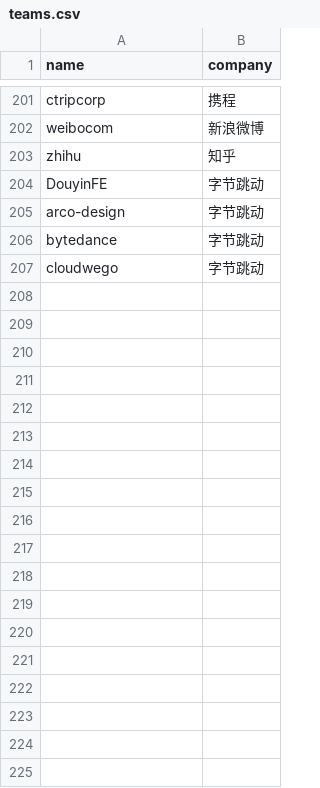
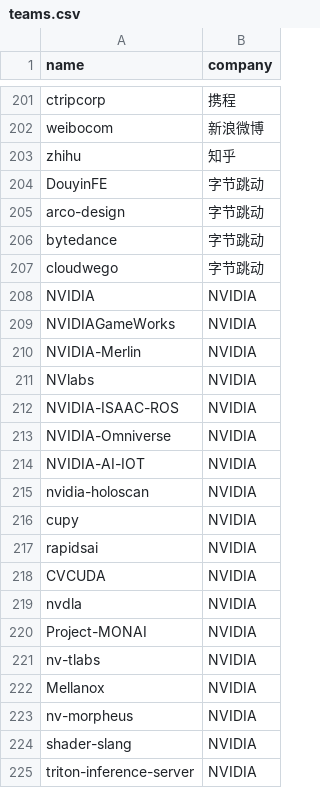
Before and after one commit to LeslieLeung/opensource-lighthouse, a CSV file: data/teams.csv, drawn as a sheet; only a part is shown, gaps mark what is left out.

Commit message:
feat: nvidia teams

```diff
--- a/data/teams.csv
+++ b/data/teams.csv
@@ -207 +207,19 @@ bytedance,字节跳动
 cloudwego,字节跳动
+NVIDIA,NVIDIA
+NVIDIAGameWorks,NVIDIA
+NVIDIA-Merlin,NVIDIA
+NVlabs,NVIDIA
+NVIDIA-ISAAC-ROS,NVIDIA
+NVIDIA-Omniverse,NVIDIA
+NVIDIA-AI-IOT,NVIDIA
+nvidia-holoscan,NVIDIA
+cupy,NVIDIA
+rapidsai,NVIDIA
+CVCUDA,NVIDIA
+nvdla,NVIDIA
+Project-MONAI,NVIDIA
+nv-tlabs,NVIDIA
+Mellanox,NVIDIA
+nv-morpheus,NVIDIA
+shader-slang,NVIDIA
+triton-inference-server,NVIDIA
```
